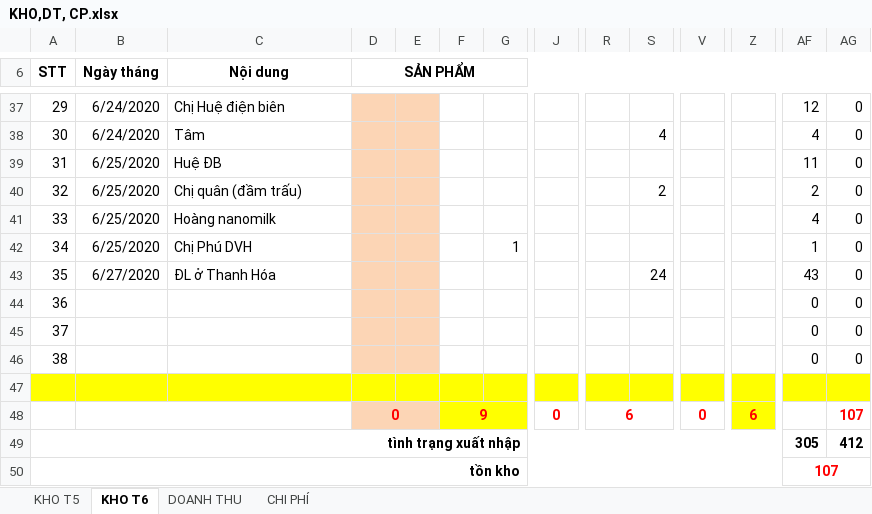
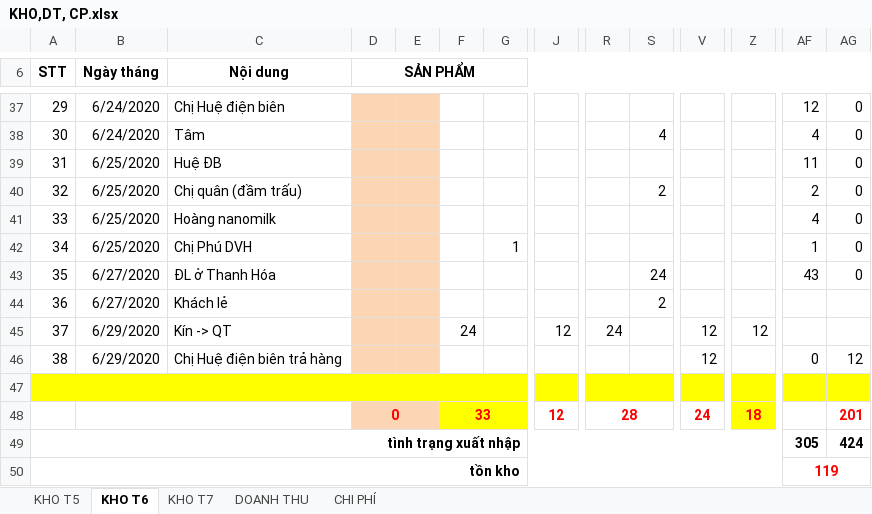
Before and after one commit to lexusna98/HangWorkspace, an Excel workbook: KẾ TOÁN - THÁI HẰNG/QUỲNH TRANG/KHO,DT, CP.xlsx, sheet KHO T6, drawn as a sheet; only a part is shown, gaps mark what is left out; values as stored, in another font and other column widths than the file's, no borders; the diff names each change by its address in the sheet, - before the commit and + after, or states it on an @@ line.

```diff
--- a/KẾ TOÁN - THÁI HẰNG/QUỲNH TRANG/KHO,DT, CP.xlsx (sheet KHO T6)
+++ b/KẾ TOÁN - THÁI HẰNG/QUỲNH TRANG/KHO,DT, CP.xlsx (sheet KHO T6)
+sheet tab: KHO T7
-B44 (Ngày tháng): (empty)
+B44 (Ngày tháng): 6/27/2020
-C44 (Nội dung): (empty)
+C44 (Nội dung): Khách lẻ
-S44: (empty)
+S44: 2
-AF44:AF45: 0
+AF44:AF45: (empty)
-AG44:AG45: 0
+AG44:AG45: (empty)
-B45:B46 (Ngày tháng): (empty)
+B45:B46 (Ngày tháng): 6/29/2020
-C45 (Nội dung): (empty)
+C45 (Nội dung): Kín -> QT
-F45: (empty)
+F45: 24
-J45: (empty)
+J45: 12
-R45: (empty)
+R45: 24
-V45:V46: (empty)
+V45:V46: 12
-Z45: (empty)
+Z45: 12
-C46 (Nội dung): (empty)
+C46 (Nội dung): Chị Huệ điện biên trả hàng
-AG46: 0
+AG46: 12
-F48: 9
+F48: 33
-J48: 0
+J48: 12
-R48: 6
+R48: 28
-V48: 0
+V48: 24
-Z48: 6
+Z48: 18
-AG48: 107
+AG48: 201
-AG49: 412
+AG49: 424
-AF50: 107
+AF50: 119
```
Also changed, not shown: sheet DOANH THU, sheet CHI PHÍ, formulas that keep their value, KẾ TOÁN - THÁI HẰNG/KHO KÍN.xlsx, KẾ TOÁN - THÁI HẰNG/KHO MỞ.xlsx.
